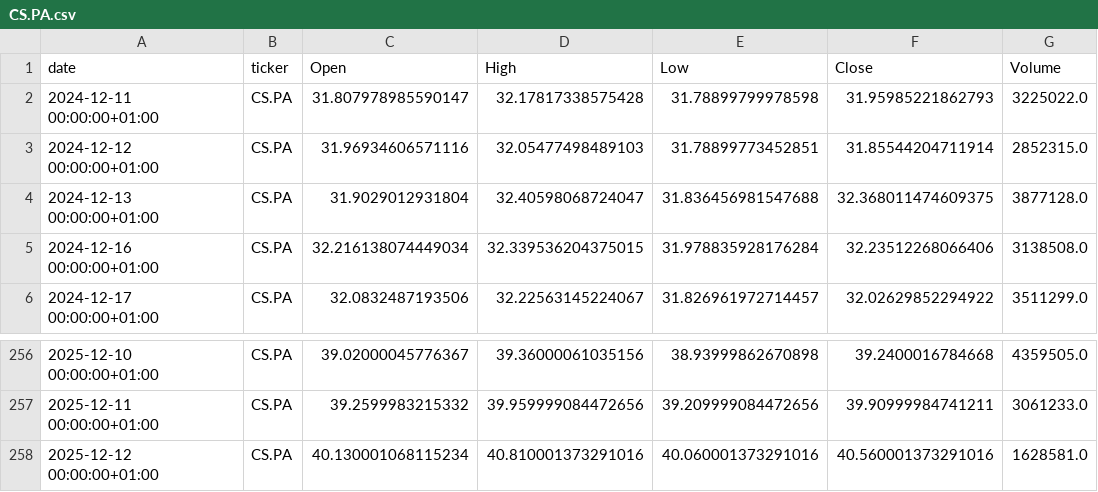
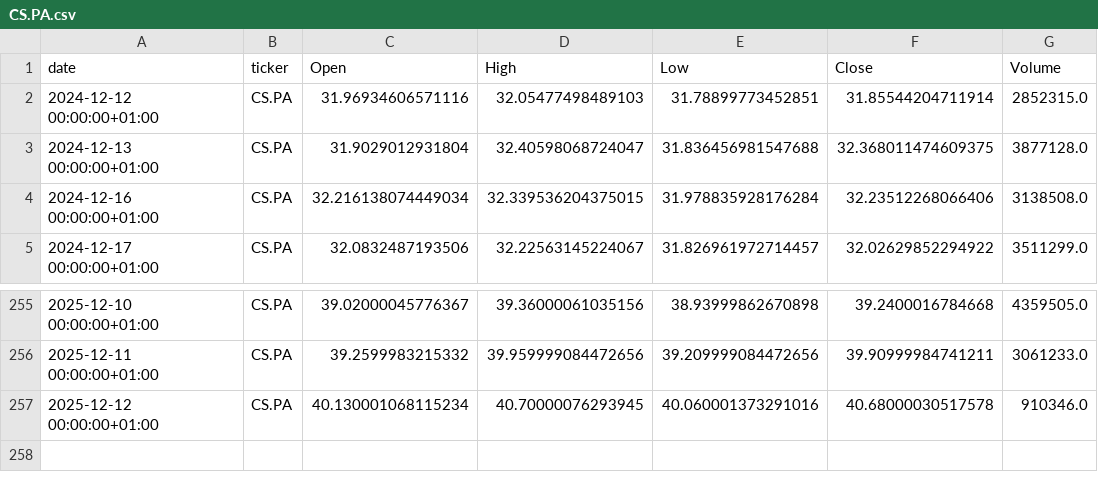
Before and after one commit to mathieuaubert2601/Market_Analyze_Data_Stream_Processing, a CSV file: data/history/CS.PA.csv, drawn as a sheet; only a part is shown, gaps mark what is left out.

```diff
--- a/data/history/CS.PA.csv
+++ b/data/history/CS.PA.csv
@@ -1,3 +1,2 @@
 date,ticker,Open,High,Low,Close,Volume
-2024-12-11 00:00:00+01:00,CS.PA,31.807978985590147,32.17817338575428,31.78899799978598,31.95985221862793,3225022.0
 2024-12-12 00:00:00+01:00,CS.PA,31.96934606571116,32.05477498489103,31.78899773452851,31.85544204711914,2852315.0
@@ -257,2 +256,2 @@ date,ticker,Open,High,Low,Close,Volume
 2025-12-11 00:00:00+01:00,CS.PA,39.2599983215332,39.959999084472656,39.209999084472656,39.90999984741211,3061233.0
-2025-12-12 00:00:00+01:00,CS.PA,40.130001068115234,40.810001373291016,40.060001373291016,40.560001373291016,1628581.0
+2025-12-12 00:00:00+01:00,CS.PA,40.130001068115234,40.70000076293945,40.060001373291016,40.68000030517578,910346.0
```
Also changed, not shown: data/history/ALHPI.PA.csv, data/history/ENGI.PA.csv, 19 other files.
